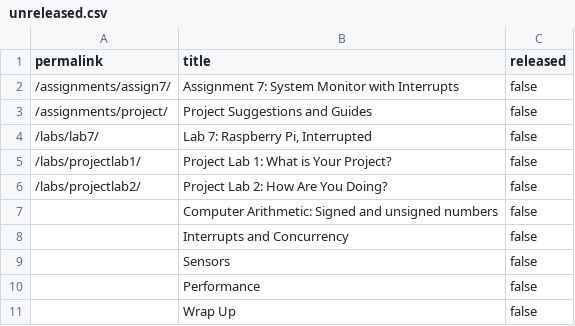
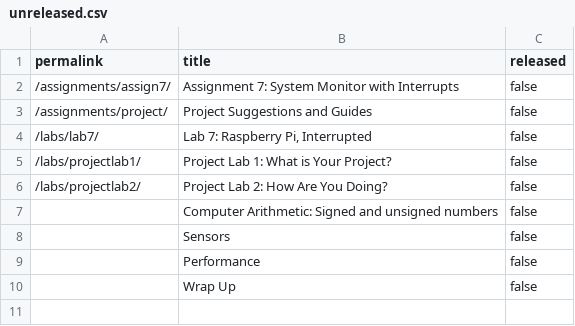
Before and after one commit to PorscheFanboy/cs107e.github.io, a CSV file: _data/unreleased.csv, drawn as a sheet.

Commit message:
Released interrupts2 lecture commit 1d824fac71ee18f039536ac50364482bce08fe12 Author: Will Crichton <wcrichto@stanford.edu> Date:   Mon May 22 11:01:40 2017 -0700
    Released interrupts2 lecture

```diff
--- a/_data/unreleased.csv
+++ b/_data/unreleased.csv
@@ -7,3 +7,2 @@ permalink,title,released
 "","Computer Arithmetic: Signed and unsigned numbers",false
-"","Interrupts and Concurrency",false
 "","Sensors",false
```
Also changed, not shown: 35 other files.
